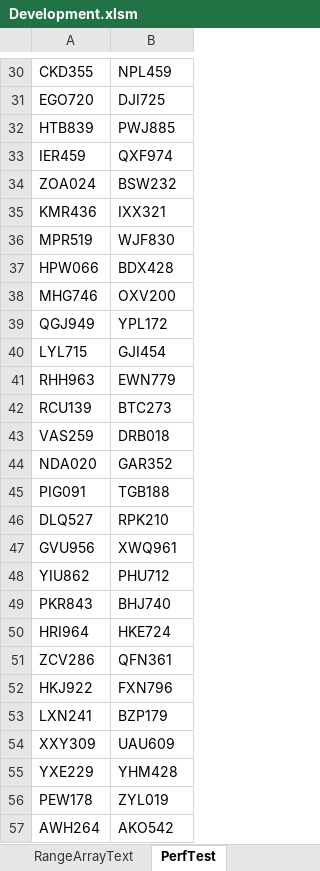
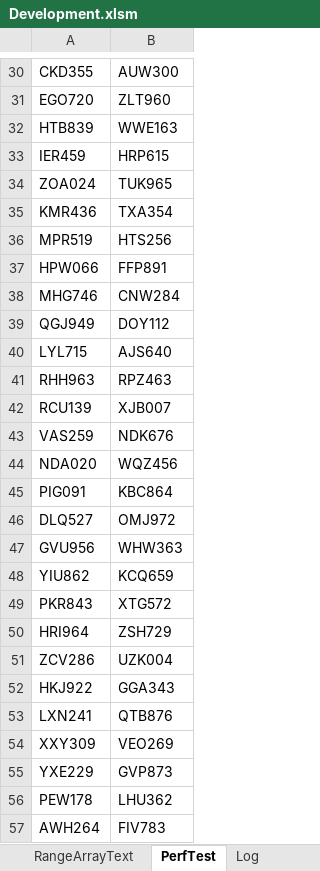
Before and after one commit to ceybers/excel-table-transfer, an Excel workbook: Development.xlsm, sheet PerfTest, drawn as a sheet; only a part is shown, gaps mark what is left out; values as stored, in another font and other column widths than the file's, no borders; table styles not drawn; the diff covers the shown part only; the diff names each change by its address in the sheet, - before the commit and + after, or states it on an @@ line.

```diff
--- a/Development.xlsm (sheet PerfTest)
+++ b/Development.xlsm (sheet PerfTest)
+sheet tab: Log
-B30: NPL459
+B30: AUW300
-B31: DJI725
+B31: ZLT960
-B32: PWJ885
+B32: WWE163
-B33: QXF974
+B33: HRP615
-B34: BSW232
+B34: TUK965
-B35: IXX321
+B35: TXA354
-B36: WJF830
+B36: HTS256
-B37: BDX428
+B37: FFP891
-B38: OXV200
+B38: CNW284
-B39: YPL172
+B39: DOY112
-B40: GJI454
+B40: AJS640
-B41: EWN779
+B41: RPZ463
-B42: BTC273
+B42: XJB007
-B43: DRB018
+B43: NDK676
-B44: GAR352
+B44: WQZ456
-B45: TGB188
+B45: KBC864
-B46: RPK210
+B46: OMJ972
-B47: XWQ961
+B47: WHW363
-B48: PHU712
+B48: KCQ659
-B49: BHJ740
+B49: XTG572
-B50: HKE724
+B50: ZSH729
-B51: QFN361
+B51: UZK004
-B52: FXN796
+B52: GGA343
-B53: BZP179
+B53: QTB876
-B54: UAU609
+B54: VEO269
-B55: YHM428
+B55: GVP873
-B56: ZYL019
+B56: LHU362
-B57: AKO542
+B57: FIV783
```
Also changed, not shown: 973 edited cells elsewhere in this sheet, sheet Sheet1, charts or pictures, 39 other files.
